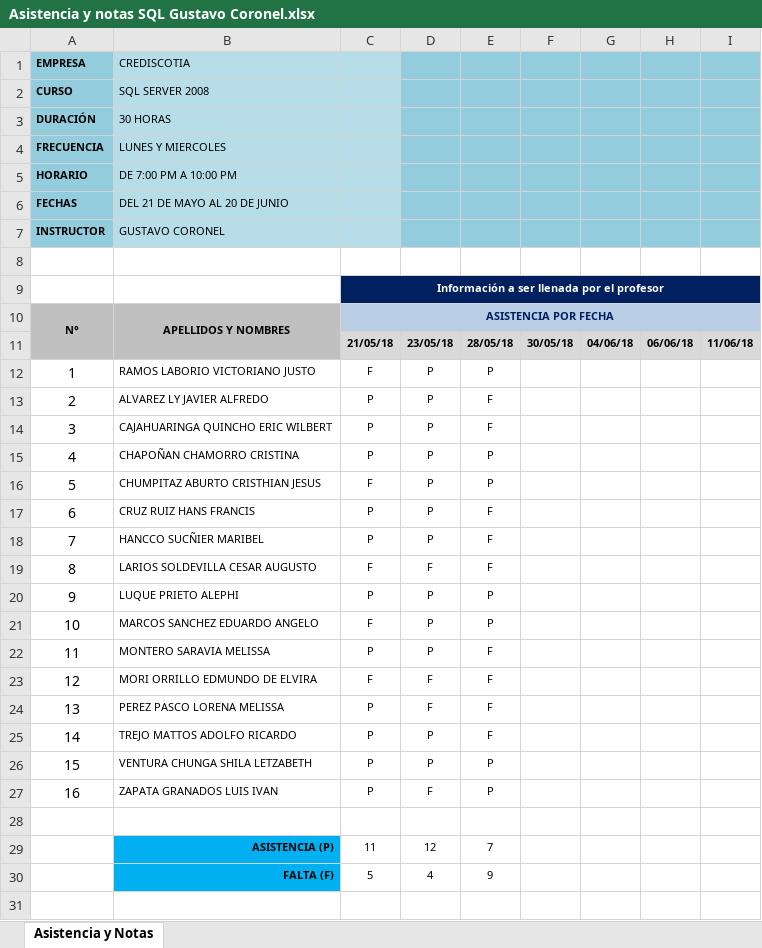
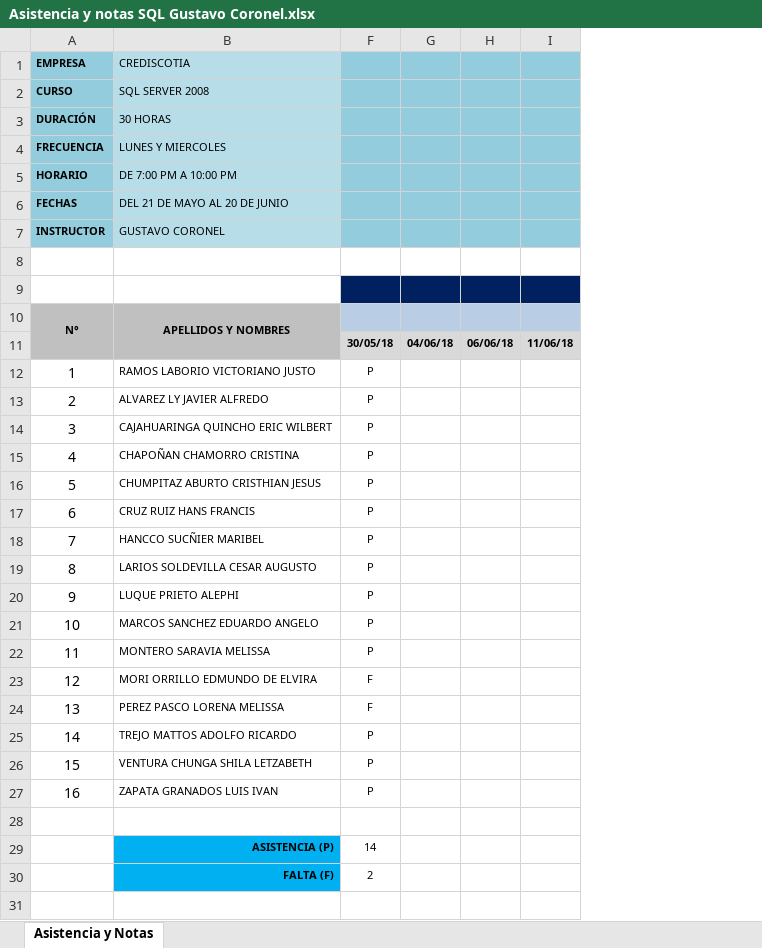
Before and after one commit to gcoronelc/ISIL-EMP-SQL-SERVER-01, an Excel workbook: Docs/Asistencia y notas SQL Gustavo Coronel.xlsx, sheet Asistencia y Notas, drawn as a sheet; only a part is shown; values as stored, in another font and other column widths than the file's, no borders; charts and pictures and conditional formats not drawn; removed rows and columns are numbered as before the commit, all else as after; the diff names each change by its address in the sheet, - before the commit and + after, or states it on an @@ line.

Commit message:
Asistencia

```diff
--- a/Docs/Asistencia y notas SQL Gustavo Coronel.xlsx (sheet Asistencia y Notas)
+++ b/Docs/Asistencia y notas SQL Gustavo Coronel.xlsx (sheet Asistencia y Notas)
@@ column C hidden, rows 9-30: Información a ser llenada por el profesor | ASISTENCIA POR FECHA | 21/05/18 | F | P | P | P | F | P | P | F | P | F | P | F | P | P | P | P |  | 11 | 5 @@
@@ column E hidden, rows 11-30: 28/05/18 | P | F | F | P | P | F | F | F | P | P | F | F | F | F | P | P |  | 7 | 9 @@
-column F, row 11: 30/05/18
-F11: 23/05/18
+F11: 30/05/18
-F19: F
+F19: P
-F27: F
+F27: P
-F29: 12
+F29: 14
-F30: 4
+F30: 2
```
Also changed, not shown: charts or pictures.
